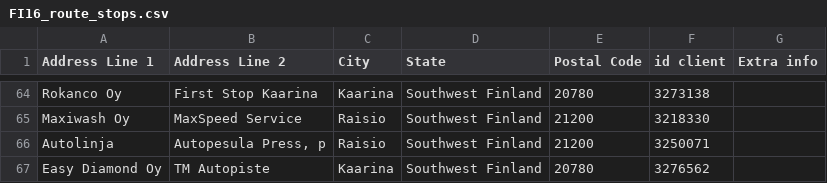
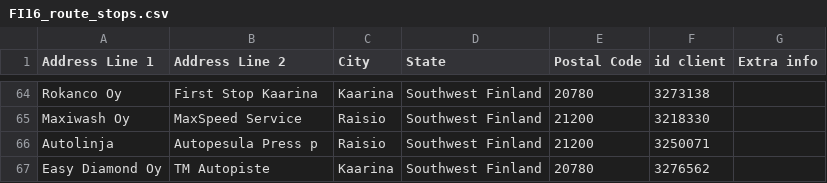
Before and after one commit to srgjj73/srgjj73-route_generator_data, a CSV file: refs/FI16_route_stops.csv, drawn as a sheet; only a part is shown, gaps mark what is left out.

Commit message:
save: FI16_route_stops.csv

```diff
--- a/refs/FI16_route_stops.csv
+++ b/refs/FI16_route_stops.csv
@@ -65,3 +65,3 @@ Rokanco Oy,First Stop Kaarina,Kaarina,Southwest Finland,20780,3273138,
 Maxiwash Oy,MaxSpeed Service,Raisio,Southwest Finland,21200,3218330,
-Autolinja,"Autopesula Press, p",Raisio,Southwest Finland,21200,3250071,
+Autolinja,Autopesula Press p,Raisio,Southwest Finland,21200,3250071,
 Easy Diamond Oy,TM Autopiste,Kaarina,Southwest Finland,20780,3276562,
```
